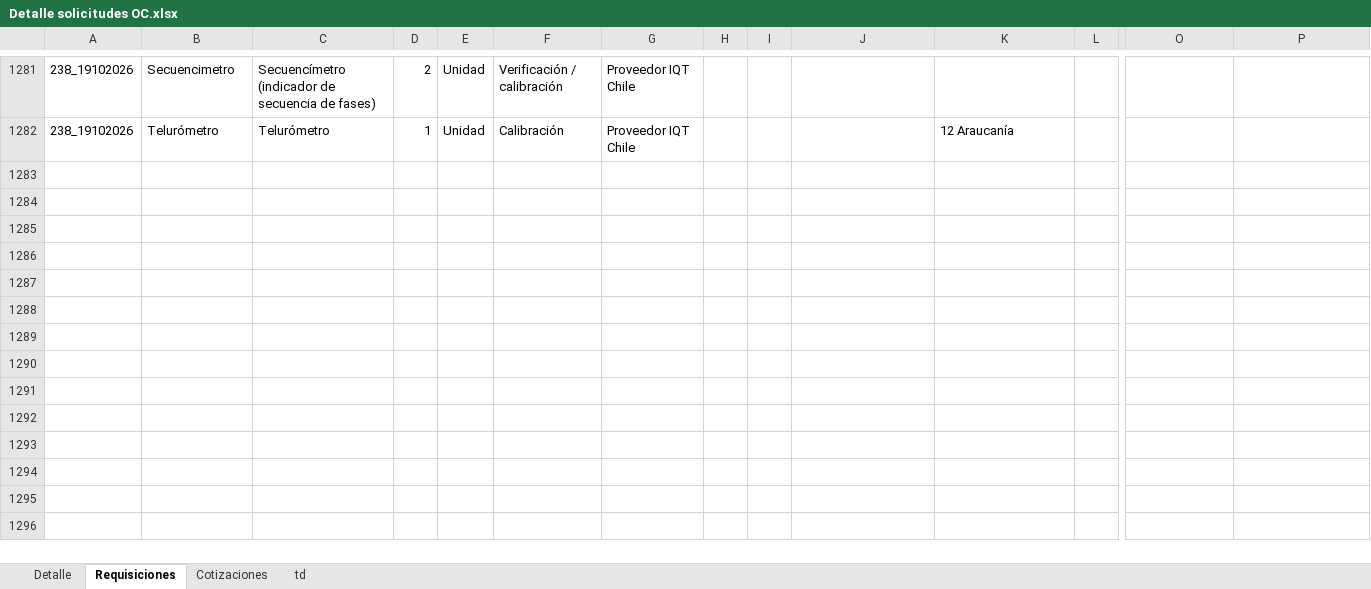
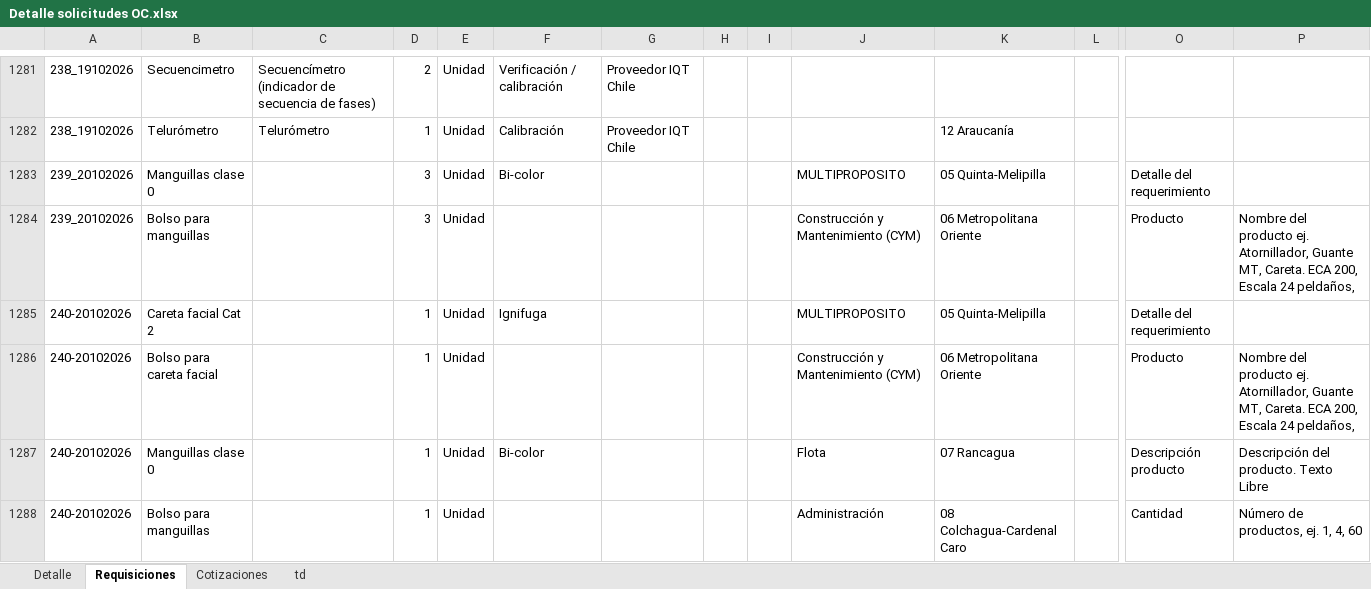
Before and after one commit to RodrigoCay/RequiAA, an Excel workbook: Detalle solicitudes OC.xlsx, sheet Requisiciones, drawn as a sheet; only a part is shown, gaps mark what is left out; values as stored, in another font and other column widths than the file's, no borders; table styles not drawn; rows hold the shown columns only; the diff covers the shown part only; the diff names each change by its address in the sheet, - before the commit and + after, or states it on an @@ line.

```diff
--- a/Detalle solicitudes OC.xlsx (sheet Requisiciones)
+++ b/Detalle solicitudes OC.xlsx (sheet Requisiciones)
+row 1283: 239_20102026 | Manguillas clase 0 |  | 3 | Unidad | Bi-color |  |  |  | MULTIPROPOSITO | 05 Quinta-Melipilla |  | Detalle del requerimiento
+row 1284: 239_20102026 | Bolso para manguillas |  | 3 | Unidad |  |  |  |  | Construcción y Mantenimiento (CYM) | 06 Metropolitana Oriente |  | Producto | Nombre del producto ej. Atornillador, Guante MT, Careta. ECA 200, Escala 24 peldaños,
+row 1285: 240-20102026 | Careta facial Cat 2 |  | 1 | Unidad | Ignifuga |  |  |  | MULTIPROPOSITO | 05 Quinta-Melipilla |  | Detalle del requerimiento
+row 1286: 240-20102026 | Bolso para careta facial |  | 1 | Unidad |  |  |  |  | Construcción y Mantenimiento (CYM) | 06 Metropolitana Oriente |  | Producto | Nombre del producto ej. Atornillador, Guante MT, Careta. ECA 200, Escala 24 peldaños,
+row 1287: 240-20102026 | Manguillas clase 0 |  | 1 | Unidad | Bi-color |  |  |  | Flota | 07 Rancagua |  | Descripción producto | Descripción del producto. Texto Libre
+row 1288: 240-20102026 | Bolso para manguillas |  | 1 | Unidad |  |  |  |  | Administración | 08 Colchagua-Cardenal Caro |  | Cantidad | Número de productos, ej. 1, 4, 60
```
Also changed, not shown: 6 added rows elsewhere in this sheet, sheet Detalle, sheet Cotizaciones, sheet td, 1 other file.
